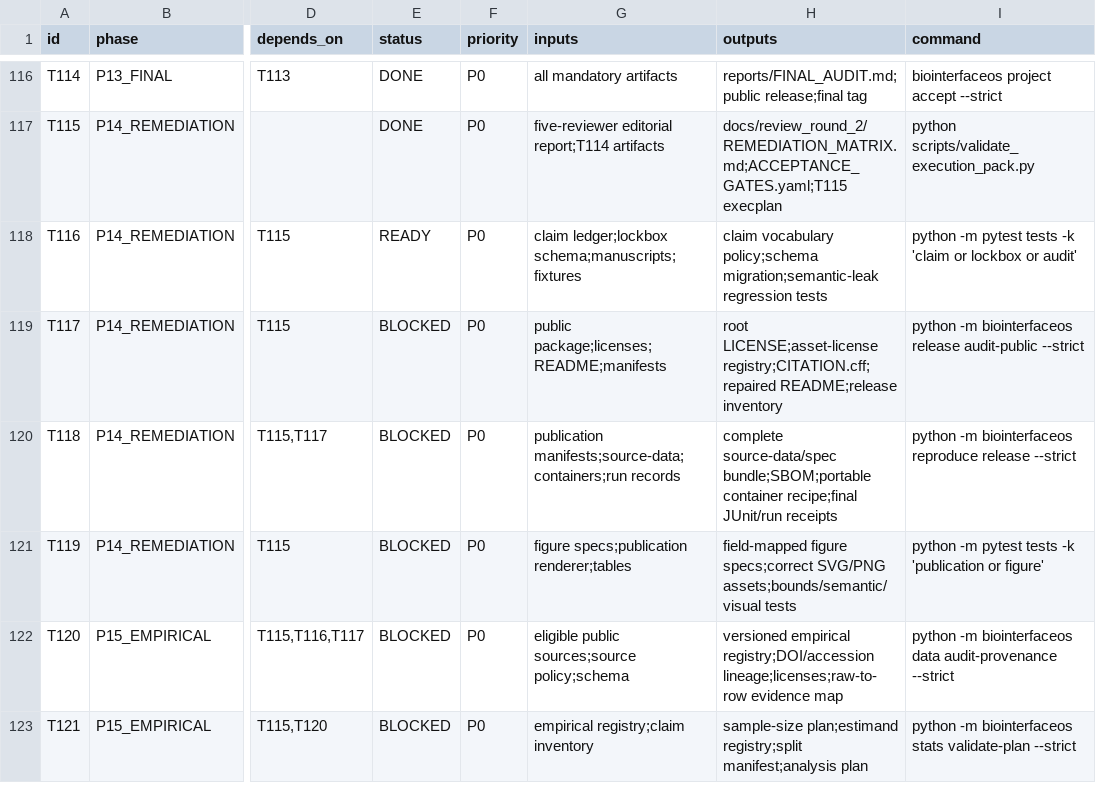
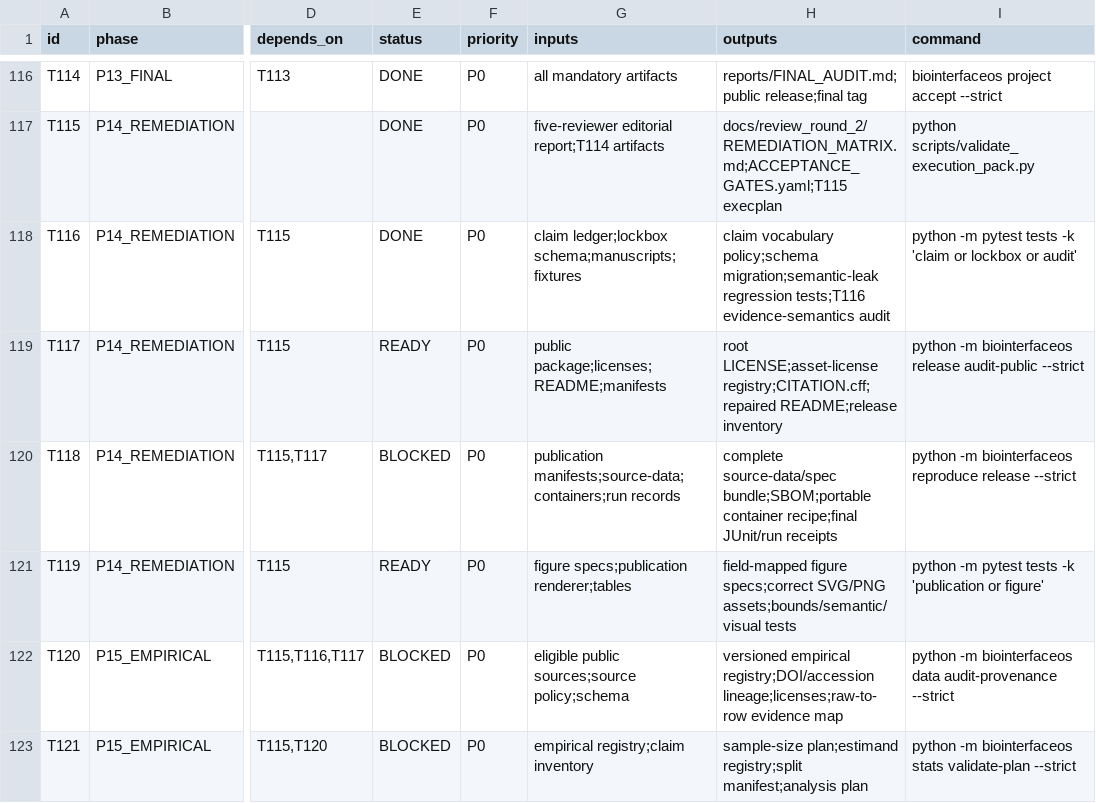
Before and after one commit to ahvsjags/BioInterfaceOS, a TSV file: TASKS.tsv, drawn as a sheet; only a part is shown, gaps mark what is left out; the diff names each change by its address in the sheet, - before the commit and + after, or states it on an @@ line.

Commit message:
Separate fixture and scientific evidence semantics

```diff
--- a/TASKS.tsv
+++ b/TASKS.tsv
-E118 (status): READY
+E118 (status): DONE
-H118 (outputs): …migration;semantic-leak regression tests
+H118 (outputs): …migration;semantic-leak regression tests;T116 evidence-semantics audit
-E119 (status): BLOCKED
+E119 (status): READY
-E121 (status): BLOCKED
+E121 (status): READY
```
Also changed, not shown: 29 other files.
